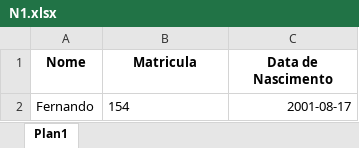
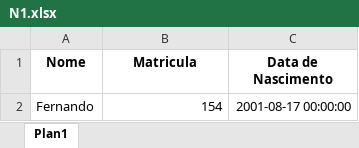
Before and after one commit to Montfel/Gerenciamento-Notas, an Excel workbook: N1.xlsx, sheet Plan1, drawn as a sheet; values as stored, in another font and other column widths than the file's, no borders; the diff names each change by its address in the sheet, - before the commit and + after, or states it on an @@ line.

```diff
--- a/N1.xlsx (sheet Plan1)
+++ b/N1.xlsx (sheet Plan1)
-B2 alignment: left
+B2 alignment: right
-C2 (Data de Nascimento): 2001-08-17
+C2 (Data de Nascimento): 2001-08-17 00:00:00
```
Also changed, not shown: N2.xlsx, N3.xlsx, 3 other files.
